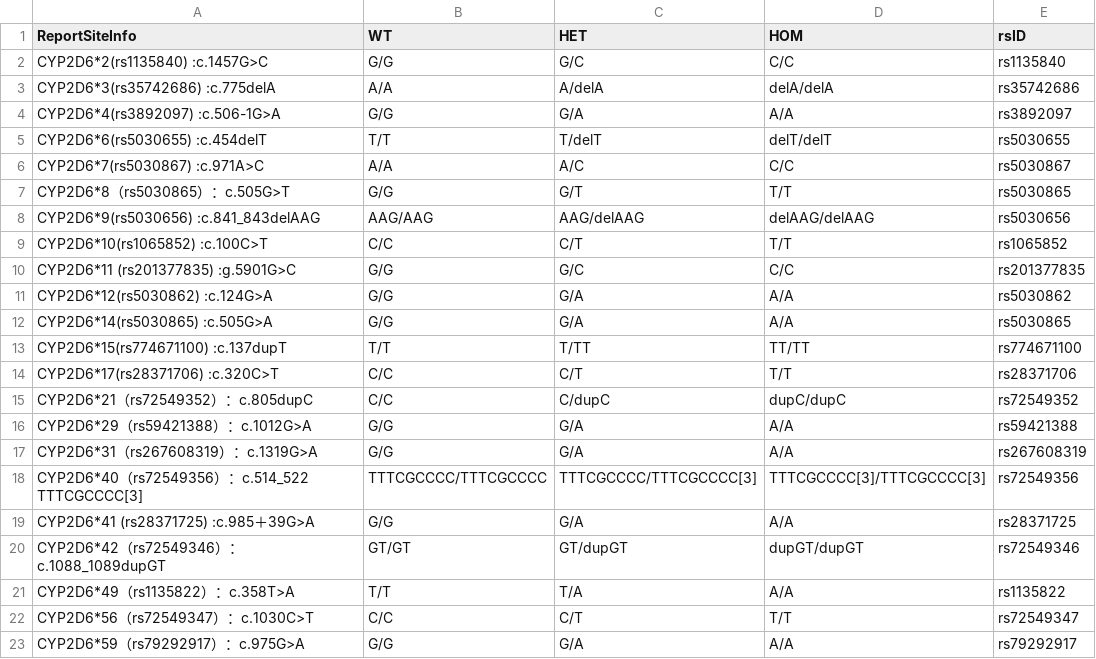
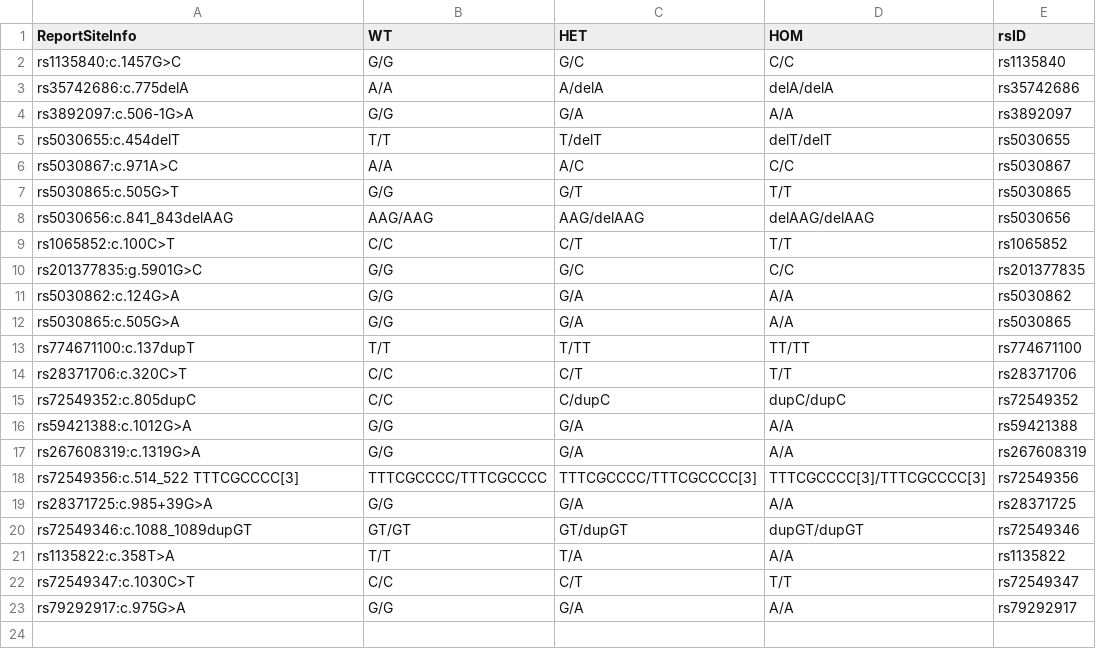
Before and after one commit to kr1stoff/KML-CYP2D6, a CSV file: assets/report-sites-info.csv, drawn as a sheet.

Commit message:
report-sites-info

```diff
--- a/assets/report-sites-info.csv
+++ b/assets/report-sites-info.csv
@@ -1,23 +1,23 @@
 ReportSiteInfo,WT,HET,HOM,rsID
-CYP2D6*2(rs1135840) :c.1457G>C,G/G,G/C,C/C,rs1135840
-CYP2D6*3(rs35742686) :c.775delA,A/A,A/delA,delA/delA,rs35742686
-CYP2D6*4(rs3892097) :c.506-1G>A,G/G,G/A,A/A,rs3892097
-CYP2D6*6(rs5030655) :c.454delT,T/T,T/delT,delT/delT,rs5030655
-CYP2D6*7(rs5030867) :c.971A>C,A/A,A/C,C/C,rs5030867
-CYP2D6*8（rs5030865）：c.505G>T,G/G,G/T,T/T,rs5030865
-CYP2D6*9(rs5030656) :c.841_843delAAG,AAG/AAG,AAG/delAAG,delAAG/delAAG,rs5030656
-CYP2D6*10(rs1065852) :c.100C>T,C/C,C/T,T/T,rs1065852
-CYP2D6*11 (rs201377835) :g.5901G>C,G/G,G/C,C/C,rs201377835
-CYP2D6*12(rs5030862) :c.124G>A,G/G,G/A,A/A,rs5030862
-CYP2D6*14(rs5030865) :c.505G>A,G/G,G/A,A/A,rs5030865
-CYP2D6*15(rs774671100) :c.137dupT,T/T,T/TT,TT/TT,rs774671100
-CYP2D6*17(rs28371706) :c.320C>T,C/C,C/T,T/T,rs28371706
-CYP2D6*21（rs72549352）：c.805dupC,C/C,C/dupC,dupC/dupC,rs72549352
-CYP2D6*29（rs59421388）：c.1012G>A,G/G,G/A,A/A,rs59421388
-CYP2D6*31（rs267608319）：c.1319G>A,G/G,G/A,A/A,rs267608319
-CYP2D6*40（rs72549356）：c.514_522 TTTCGCCCC[3],TTTCGCCCC/TTTCGCCCC,TTTCGCCCC/TTTCGCCCC[3],TTTCGCCCC[3]/TTTCGCCCC[3],rs72549356
-CYP2D6*41 (rs28371725) :c.985＋39G>A,G/G,G/A,A/A,rs28371725
-CYP2D6*42（rs72549346）：c.1088_1089dupGT,GT/GT,GT/dupGT,dupGT/dupGT,rs72549346
-CYP2D6*49（rs1135822）：c.358T>A,T/T,T/A,A/A,rs1135822
-CYP2D6*56（rs72549347）：c.1030C>T,C/C,C/T,T/T,rs72549347
-CYP2D6*59（rs79292917）：c.975G>A,G/G,G/A,A/A,rs79292917
+rs1135840:c.1457G>C,G/G,G/C,C/C,rs1135840
+rs35742686:c.775delA,A/A,A/delA,delA/delA,rs35742686
+rs3892097:c.506-1G>A,G/G,G/A,A/A,rs3892097
+rs5030655:c.454delT,T/T,T/delT,delT/delT,rs5030655
+rs5030867:c.971A>C,A/A,A/C,C/C,rs5030867
+rs5030865:c.505G>T,G/G,G/T,T/T,rs5030865
+rs5030656:c.841_843delAAG,AAG/AAG,AAG/delAAG,delAAG/delAAG,rs5030656
+rs1065852:c.100C>T,C/C,C/T,T/T,rs1065852
+rs201377835:g.5901G>C,G/G,G/C,C/C,rs201377835
+rs5030862:c.124G>A,G/G,G/A,A/A,rs5030862
+rs5030865:c.505G>A,G/G,G/A,A/A,rs5030865
+rs774671100:c.137dupT,T/T,T/TT,TT/TT,rs774671100
+rs28371706:c.320C>T,C/C,C/T,T/T,rs28371706
+rs72549352:c.805dupC,C/C,C/dupC,dupC/dupC,rs72549352
+rs59421388:c.1012G>A,G/G,G/A,A/A,rs59421388
+rs267608319:c.1319G>A,G/G,G/A,A/A,rs267608319
+rs72549356:c.514_522 TTTCGCCCC[3],TTTCGCCCC/TTTCGCCCC,TTTCGCCCC/TTTCGCCCC[3],TTTCGCCCC[3]/TTTCGCCCC[3],rs72549356
+rs28371725:c.985+39G>A,G/G,G/A,A/A,rs28371725
+rs72549346:c.1088_1089dupGT,GT/GT,GT/dupGT,dupGT/dupGT,rs72549346
+rs1135822:c.358T>A,T/T,T/A,A/A,rs1135822
+rs72549347:c.1030C>T,C/C,C/T,T/T,rs72549347
+rs79292917:c.975G>A,G/G,G/A,A/A,rs79292917
```
Also changed, not shown: 2 other files.
